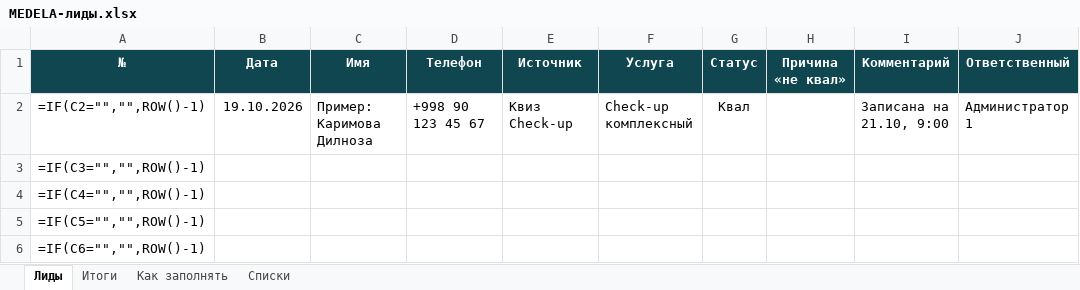
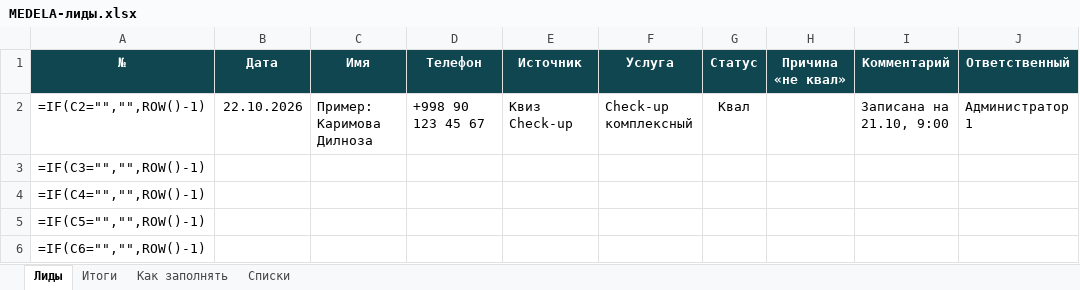
Before and after one commit to Rasim1706/medela-quiz, an Excel workbook: leads-sheet/MEDELA-лиды.xlsx, sheet Лиды, drawn as a sheet; only a part is shown; values as stored, in another font and other column widths than the file's, no borders; formulas without a stored value are shown as written; conditional formats not drawn; the diff names each change by its address in the sheet, - before the commit and + after, or states it on an @@ line.

```diff
--- a/leads-sheet/MEDELA-лиды.xlsx (sheet Лиды)
+++ b/leads-sheet/MEDELA-лиды.xlsx (sheet Лиды)
-B2 (Дата): 19.10.2026
+B2 (Дата): 22.10.2026
```
Also changed, not shown: sheet Итоги, sheet Как заполнять, 2 other files.
